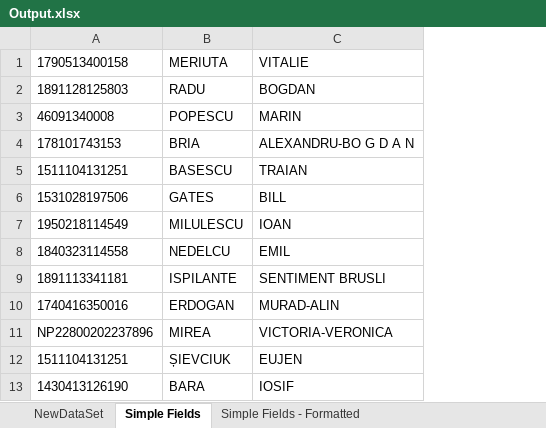
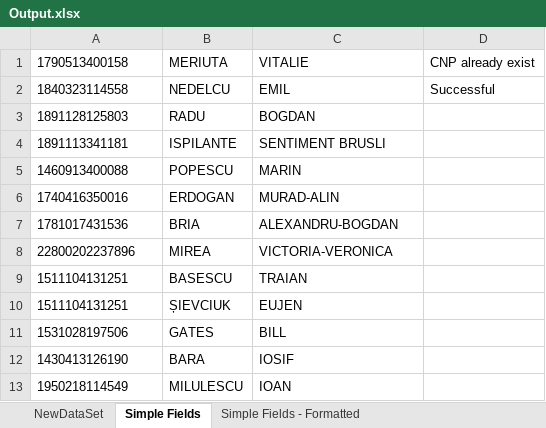
Before and after one commit to Manu-APO/automated-reading-of-identity-cards, an Excel workbook: RobotReaderForIDs/Output.xlsx, sheet Simple Fields, drawn as a sheet; values as stored, in another font and other column widths than the file's, no borders; removed rows and columns are numbered as before the commit, all else as after; the diff names each change by its address in the sheet, - before the commit and + after, or states it on an @@ line.

```diff
--- a/RobotReaderForIDs/Output.xlsx (sheet Simple Fields)
+++ b/RobotReaderForIDs/Output.xlsx (sheet Simple Fields)
+column D, row 1: CNP already exist
@@ row 8 moved to row 2: 1840323114558 @@
@@ row 9 moved to row 4: 1891113341181 @@
-A5: 46091340008
+A5: 1460913400088
@@ row 10 moved to row 6: 1740416350016 @@
-A7: 178101743153
+A7: 1781017431536
-C7: ALEXANDRU-BO G D A N
+C7: ALEXANDRU-BOGDAN
+row 8: 22800202237896 | MIREA | VICTORIA-VERONICA
@@ row 12 moved to row 10: 1511104131251 @@
@@ row 13 moved to row 12: 1430413126190 @@
-row 11: NP22800202237896 | MIREA | VICTORIA-VERONICA
```
Also changed, not shown: sheet Simple Fields - Formatted, 9 other files.
